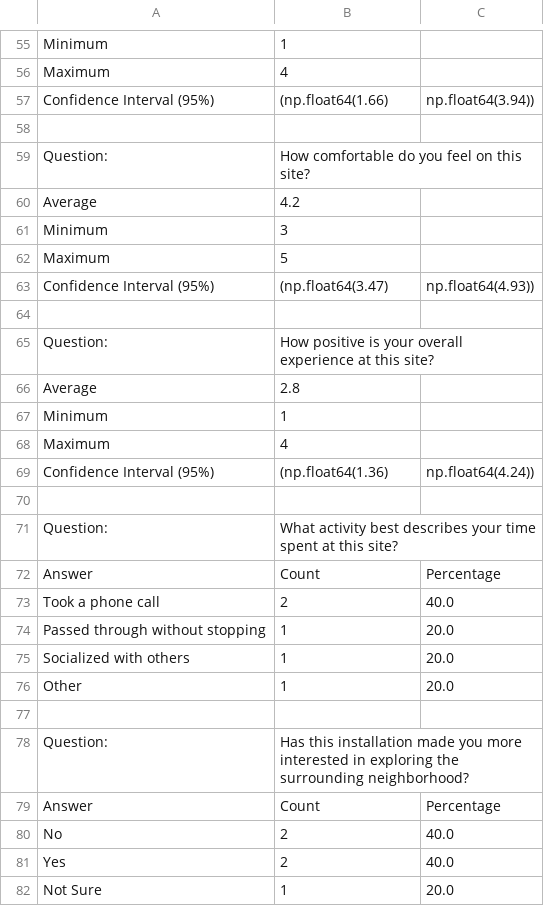
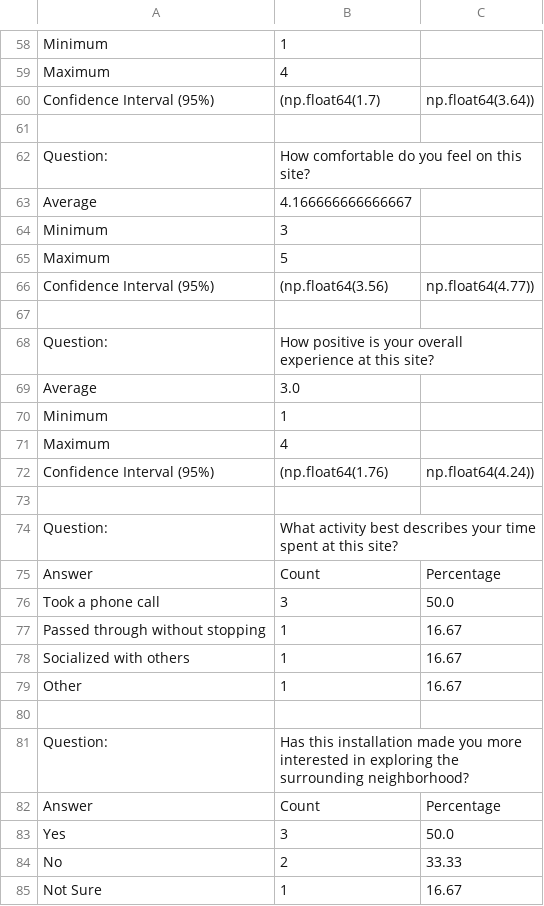
Before and after one commit to iden-a/VAI-DataSystem, a CSV file: backend/survey_summary.csv, drawn as a sheet; only a part is shown, gaps mark what is left out; the diff covers the shown part only.

```diff
--- a/backend/survey_summary.csv
+++ b/backend/survey_summary.csv
@@ -56,15 +59,15 @@ Minimum,1
 Maximum,4
-Confidence Interval (95%),(np.float64(1.66), np.float64(3.94))
+Confidence Interval (95%),(np.float64(1.7), np.float64(3.64))
 
 Question:,How comfortable do you feel on this site?
-Average,4.2
+Average,4.166666666666667
 Minimum,3
 Maximum,5
-Confidence Interval (95%),(np.float64(3.47), np.float64(4.93))
+Confidence Interval (95%),(np.float64(3.56), np.float64(4.77))
 
 Question:,How positive is your overall experience at this site?
-Average,2.8
+Average,3.0
 Minimum,1
 Maximum,4
-Confidence Interval (95%),(np.float64(1.36), np.float64(4.24))
+Confidence Interval (95%),(np.float64(1.76), np.float64(4.24))
 
@@ -72,6 +75,6 @@ Question:,What activity best describes your time spent at this site?
 Answer,Count,Percentage
-Took a phone call,2,40.0
-Passed through without stopping,1,20.0
-Socialized with others,1,20.0
-Other,1,20.0
+Took a phone call,3,50.0
+Passed through without stopping,1,16.67
+Socialized with others,1,16.67
+Other,1,16.67
 
@@ -79,4 +82,4 @@ Question:,Has this installation made you more interested in exploring the surrou
 Answer,Count,Percentage
-No,2,40.0
-Yes,2,40.0
-Not Sure,1,20.0
+Yes,3,50.0
+No,2,33.33
+Not Sure,1,16.67
```
Also changed, not shown: 4 added rows, 1 removed row and 30 edited cells elsewhere in this file, 14 other files.
